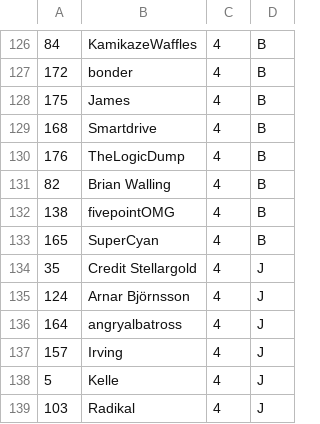
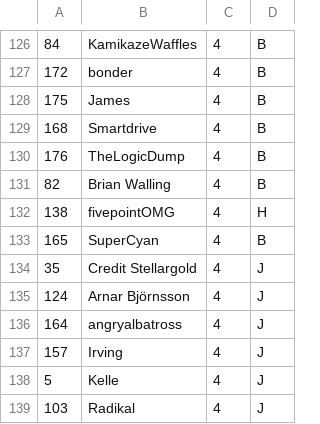
Before and after one commit to AlexRaubach/ListFortress, a CSV file: public/s7_divisions.csv, drawn as a sheet; only a part is shown, gaps mark what is left out.

Commit message:
Division change

```diff
--- a/public/s7_divisions.csv
+++ b/public/s7_divisions.csv
@@ -131,3 +131,3 @@
 82,Brian Walling,4,B
-138,fivepointOMG,4,B
+138,fivepointOMG,4,H
 165,SuperCyan,4,B
```
